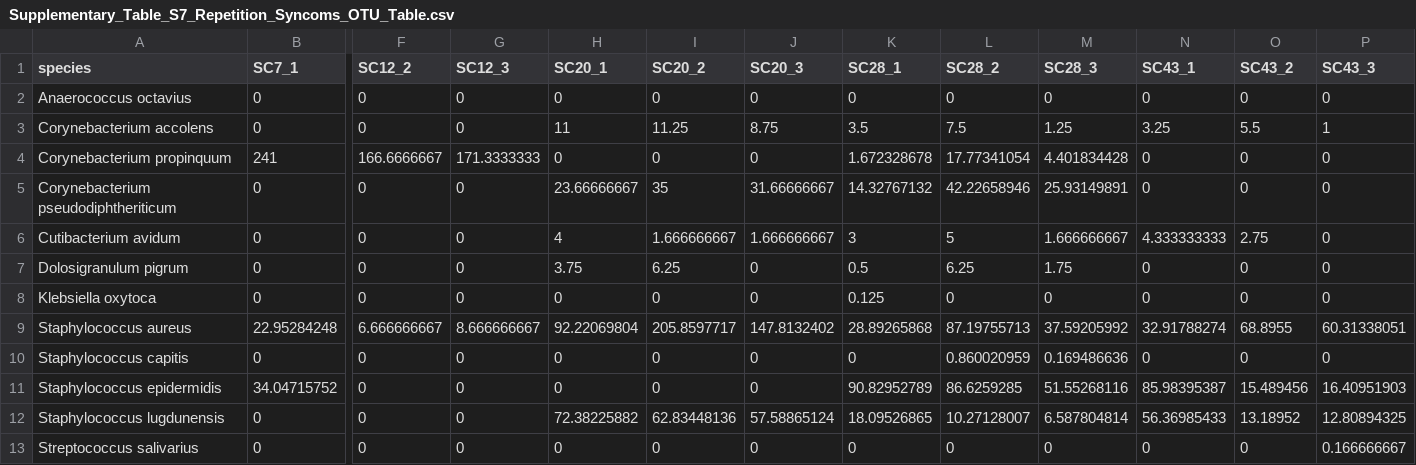
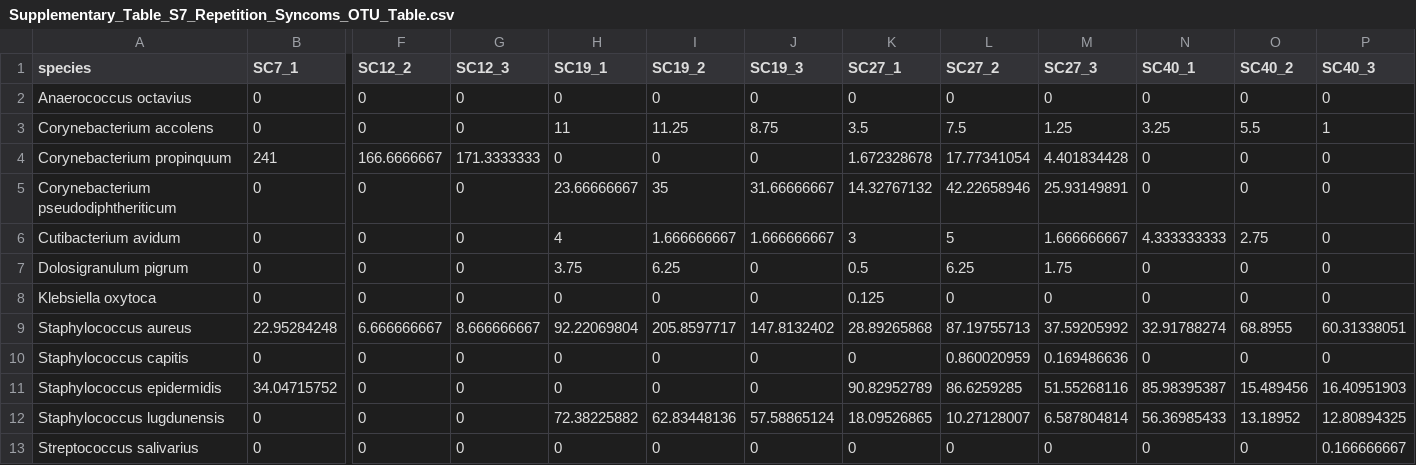
Before and after one commit to marcelo-nd/nasalSynComs, a CSV file: Data/Supplementary_Table_S7_Repetition_Syncoms_OTU_Table.csv, drawn as a sheet; only a part is shown, gaps mark what is left out; the diff names each change by its address in the sheet, - before the commit and + after, or states it on an @@ line.

```diff
--- a/Data/Supplementary_Table_S7_Repetition_Syncoms_OTU_Table.csv
+++ b/Data/Supplementary_Table_S7_Repetition_Syncoms_OTU_Table.csv
-H1: SC20_1
+H1: SC19_1
-I1: SC20_2
+I1: SC19_2
-J1: SC20_3
+J1: SC19_3
-K1: SC28_1
+K1: SC27_1
-L1: SC28_2
+L1: SC27_2
-M1: SC28_3
+M1: SC27_3
-N1: SC43_1
+N1: SC40_1
-O1: SC43_2
+O1: SC40_2
-P1: SC43_3
+P1: SC40_3
```
Also changed, not shown: Data/Supplementary_Table_S14_Targeted_Metabolomics_Feature_Table.csv, 1 other file.
